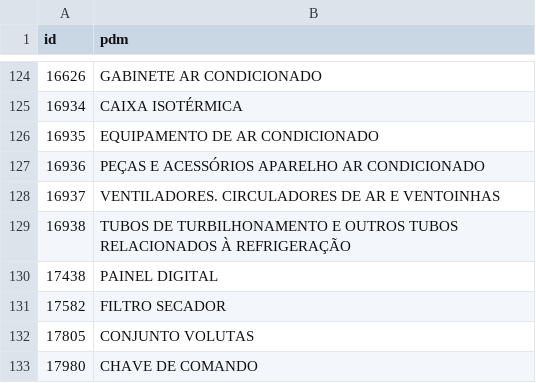
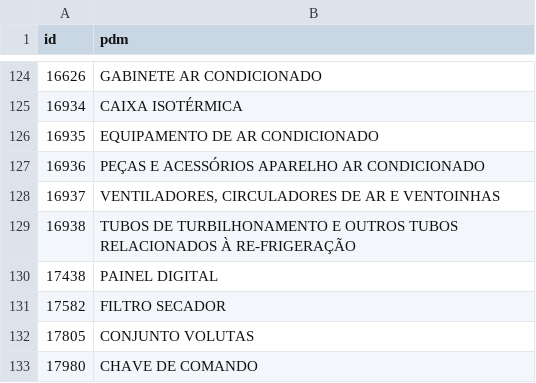
Before and after one commit to ant-rod-silva/catmat_compras_gov_pub, a CSV file: pdm/csv/grupo41_pdm.csv, drawn as a sheet; only a part is shown, gaps mark what is left out; the diff names each change by its address in the sheet, - before the commit and + after, or states it on an @@ line.

Commit message:
Update grupo41_pdm.csv

```diff
--- a/pdm/csv/grupo41_pdm.csv
+++ b/pdm/csv/grupo41_pdm.csv
-B128 (pdm): VENTILADORES. CIRCULADORES DE AR E VENTOINHAS
+B128 (pdm): VENTILADORES, CIRCULADORES DE AR E VENTOINHAS
-B129 (pdm): …RELACIONADOS À REFRIGERAÇÃO
+B129 (pdm): …RELACIONADOS À RE-FRIGERAÇÃO
```
